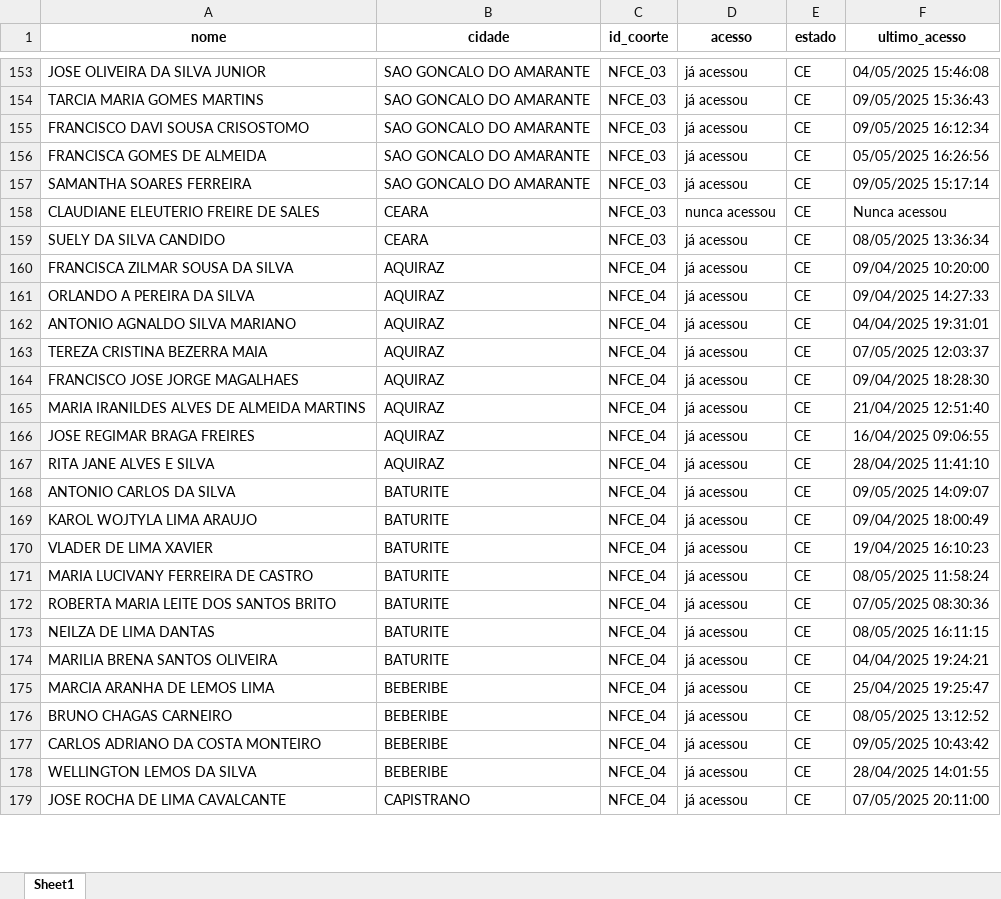
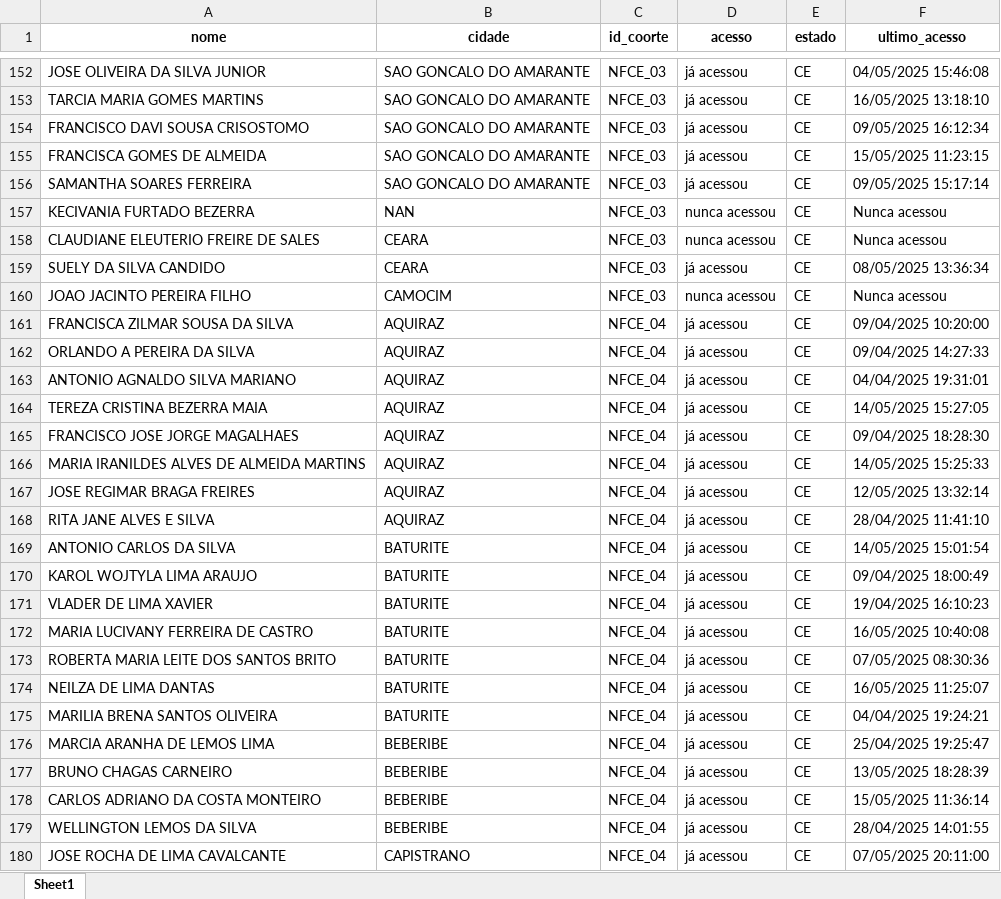
Before and after one commit to amarildorfilhoufc/eti-2025-streamlit, an Excel workbook: Acessos_tratado.xlsx, sheet Sheet1, drawn as a sheet; only a part is shown, gaps mark what is left out; values as stored, in another font and other column widths than the file's, no borders; addresses are those after the commit; the diff covers the shown part only; the diff names each change by its address in the sheet, - before the commit and + after, or states it on an @@ line.

Commit message:
Substituindo Acessos_tratado.xlsx pela versão atualizada

```diff
--- a/Acessos_tratado.xlsx (sheet Sheet1)
+++ b/Acessos_tratado.xlsx (sheet Sheet1)
-F153 (ultimo_acesso): 09/05/2025 15:36:43
+F153 (ultimo_acesso): 16/05/2025 13:18:10
-F155 (ultimo_acesso): 05/05/2025 16:26:56
+F155 (ultimo_acesso): 15/05/2025 11:23:15
+row 157: KECIVANIA FURTADO BEZERRA | NAN | NFCE_03 | nunca acessou | CE | Nunca acessou
+row 160: JOAO JACINTO PEREIRA FILHO | CAMOCIM | NFCE_03 | nunca acessou | CE | Nunca acessou
-F164 (ultimo_acesso): 07/05/2025 12:03:37
+F164 (ultimo_acesso): 14/05/2025 15:27:05
-F166 (ultimo_acesso): 21/04/2025 12:51:40
+F166 (ultimo_acesso): 14/05/2025 15:25:33
-F167 (ultimo_acesso): 16/04/2025 09:06:55
+F167 (ultimo_acesso): 12/05/2025 13:32:14
-F169 (ultimo_acesso): 09/05/2025 14:09:07
+F169 (ultimo_acesso): 14/05/2025 15:01:54
-F172 (ultimo_acesso): 08/05/2025 11:58:24
+F172 (ultimo_acesso): 16/05/2025 10:40:08
-F174 (ultimo_acesso): 08/05/2025 16:11:15
+F174 (ultimo_acesso): 16/05/2025 11:25:07
-F177 (ultimo_acesso): 08/05/2025 13:12:52
+F177 (ultimo_acesso): 13/05/2025 18:28:39
-F178 (ultimo_acesso): 09/05/2025 10:43:42
+F178 (ultimo_acesso): 15/05/2025 11:36:14
```
Also changed, not shown: 16 added rows, 13 removed rows and 862 edited cells elsewhere in this sheet.
